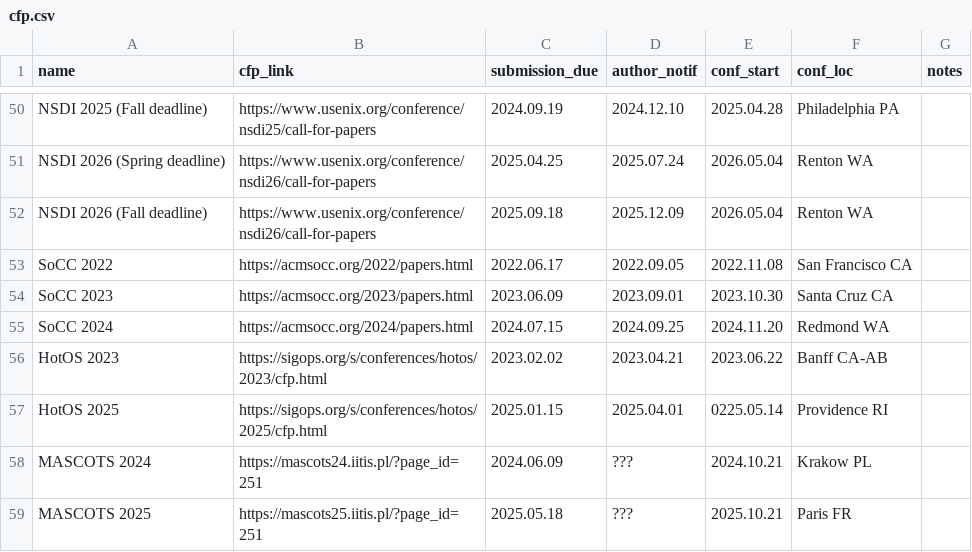
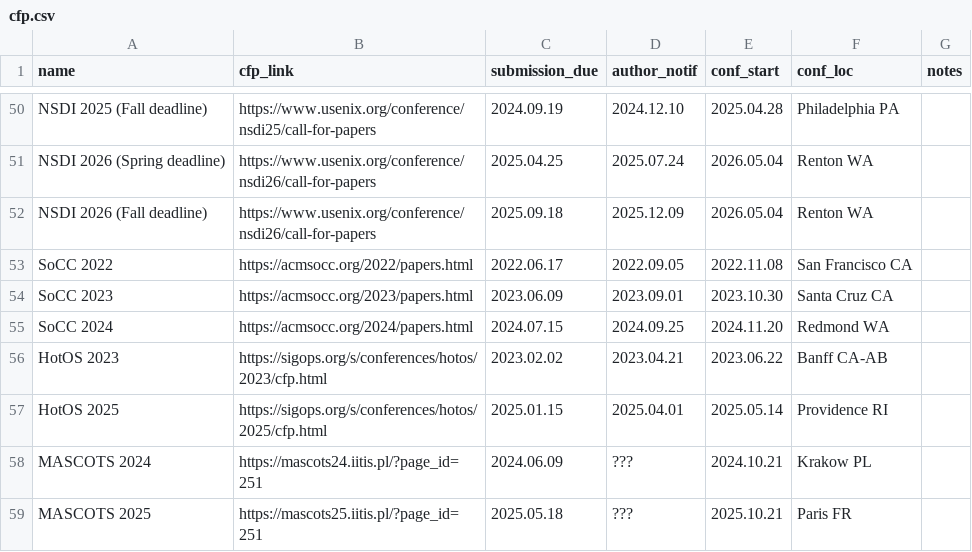
Before and after one commit to IsaacKhor/cscfp.org, a CSV file: cfp.csv, drawn as a sheet; only a part is shown, gaps mark what is left out.

Commit message:
Fix hotos date

```diff
--- a/cfp.csv
+++ b/cfp.csv
@@ -56,3 +56,3 @@ SoCC 2024,https://acmsocc.org/2024/papers.html,2024.07.15,2024.09.25,2024.11.20,
 HotOS 2023,https://sigops.org/s/conferences/hotos/2023/cfp.html,2023.02.02,2023.04.21,2023.06.22,Banff CA-AB,
-HotOS 2025,https://sigops.org/s/conferences/hotos/2025/cfp.html,2025.01.15,2025.04.01,0225.05.14,Providence RI,
+HotOS 2025,https://sigops.org/s/conferences/hotos/2025/cfp.html,2025.01.15,2025.04.01,2025.05.14,Providence RI,
 MASCOTS 2024,https://mascots24.iitis.pl/?page_id=251,2024.06.09,???,2024.10.21,Krakow PL,
```
